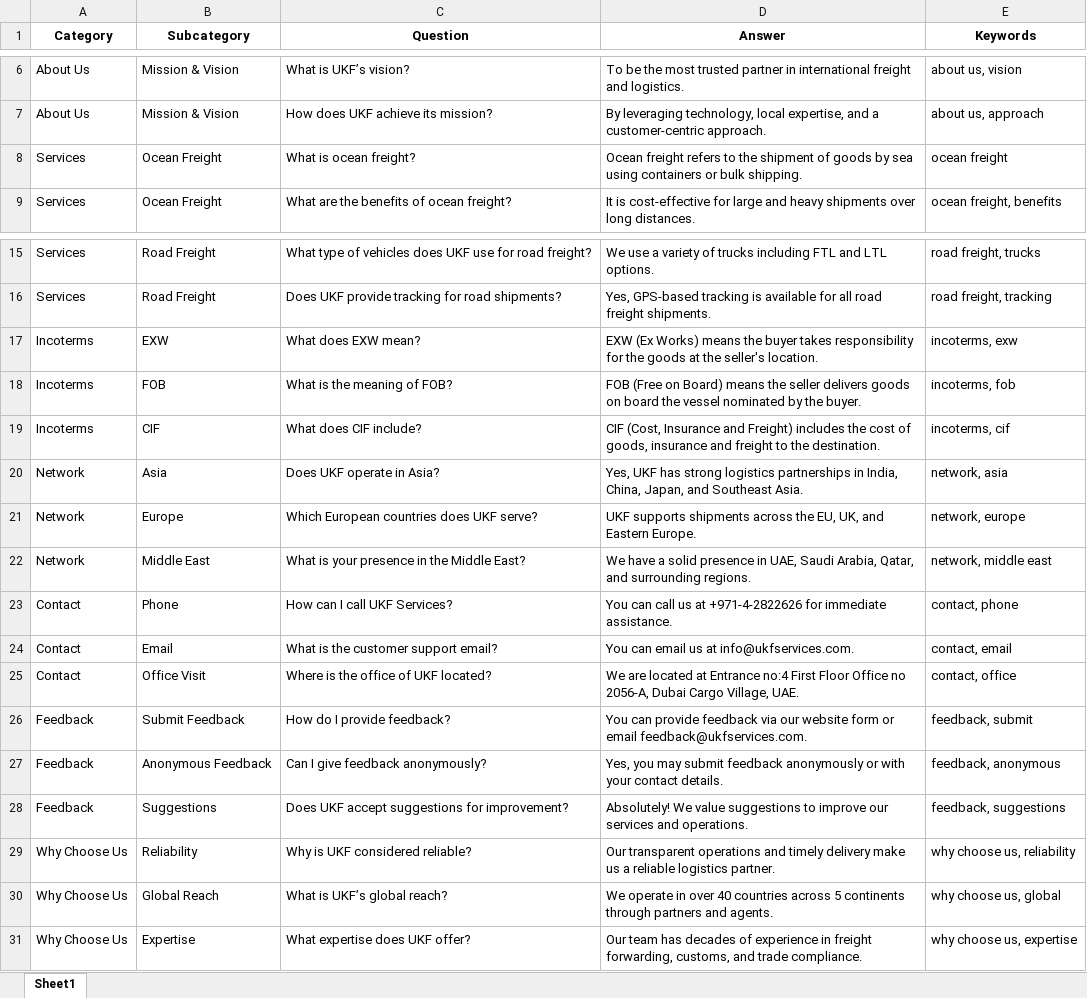
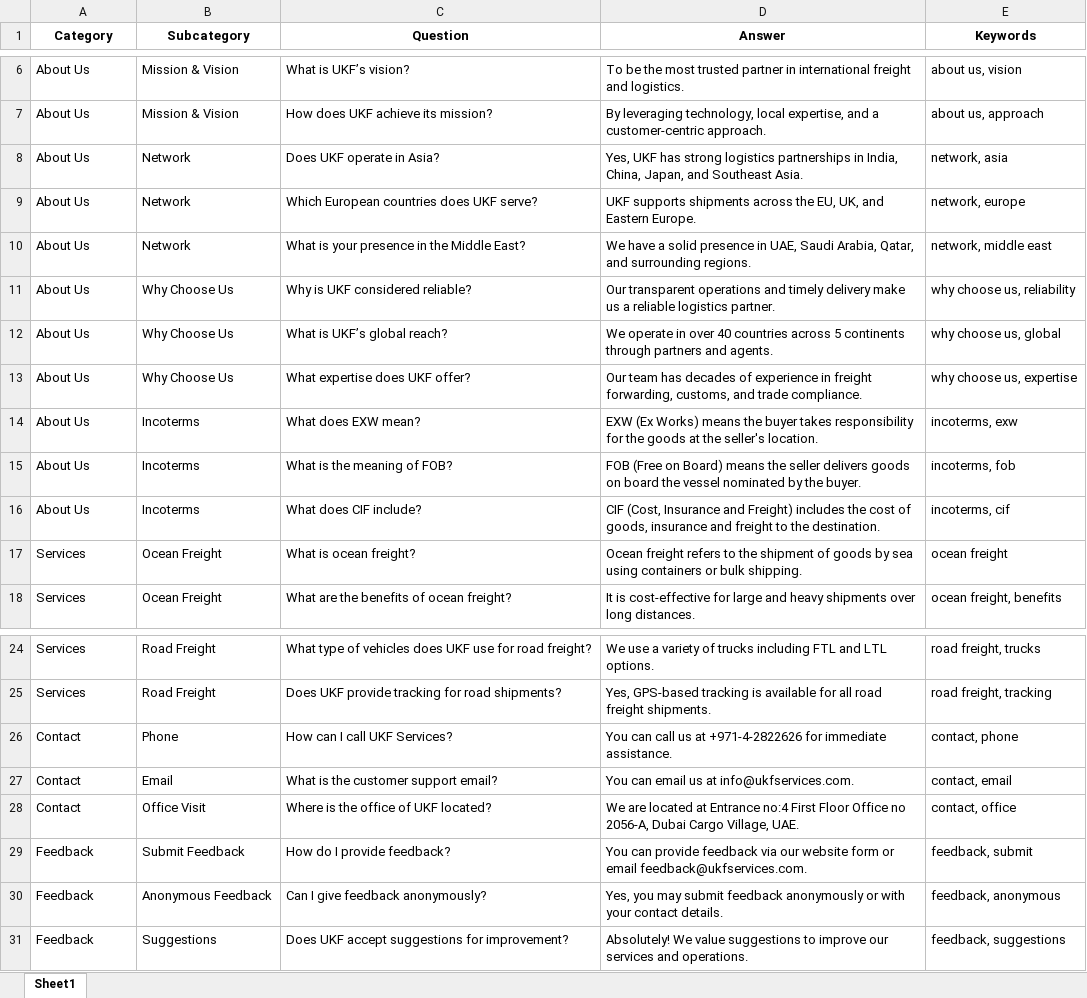
Before and after one commit to vai93/UKF, an Excel workbook: ukf_chatbot_real_nested.xlsx, sheet Sheet1, drawn as a sheet; only a part is shown, gaps mark what is left out; values as stored, in another font and other column widths than the file's, no borders; removed rows and columns are numbered as before the commit, all else as after; the diff names each change by its address in the sheet, - before the commit and + after, or states it on an @@ line.

```diff
--- a/ukf_chatbot_real_nested.xlsx (sheet Sheet1)
+++ b/ukf_chatbot_real_nested.xlsx (sheet Sheet1)
+row 8: About Us | Network | Does UKF operate in Asia? | Yes, UKF has strong logistics partnerships in India, China, Japan, and Southeast Asia. | network, asia
+row 9: About Us | Network | Which European countries does UKF serve? | UKF supports shipments across the EU, UK, and Eastern Europe. | network, europe
+row 10: About Us | Network | What is your presence in the Middle East? | We have a solid presence in UAE, Saudi Arabia, Qatar, and surrounding regions. | network, middle east
+row 11: About Us | Why Choose Us | Why is UKF considered reliable? | Our transparent operations and timely delivery make us a reliable logistics partner. | why choose us, reliability
+row 12: About Us | Why Choose Us | What is UKF’s global reach? | We operate in over 40 countries across 5 continents through partners and agents. | why choose us, global
+row 13: About Us | Why Choose Us | What expertise does UKF offer? | Our team has decades of experience in freight forwarding, customs, and trade compliance. | why choose us, expertise
+row 14: About Us | Incoterms | What does EXW mean? | EXW (Ex Works) means the buyer takes responsibility for the goods at the seller's location. | incoterms, exw
+row 15: About Us | Incoterms | What is the meaning of FOB? | FOB (Free on Board) means the seller delivers goods on board the vessel nominated by the buyer. | incoterms, fob
+row 16: About Us | Incoterms | What does CIF include? | CIF (Cost, Insurance and Freight) includes the cost of goods, insurance and freight to the destination. | incoterms, cif
-row 17: Incoterms | EXW | What does EXW mean? | EXW (Ex Works) means the buyer takes responsibility for the goods at the seller's location. | incoterms, exw
-row 18: Incoterms | FOB | What is the meaning of FOB? | FOB (Free on Board) means the seller delivers goods on board the vessel nominated by the buyer. | incoterms, fob
-row 19: Incoterms | CIF | What does CIF include? | CIF (Cost, Insurance and Freight) includes the cost of goods, insurance and freight to the destination. | incoterms, cif
-row 20: Network | Asia | Does UKF operate in Asia? | Yes, UKF has strong logistics partnerships in India, China, Japan, and Southeast Asia. | network, asia
-row 21: Network | Europe | Which European countries does UKF serve? | UKF supports shipments across the EU, UK, and Eastern Europe. | network, europe
-row 22: Network | Middle East | What is your presence in the Middle East? | We have a solid presence in UAE, Saudi Arabia, Qatar, and surrounding regions. | network, middle east
-row 29: Why Choose Us | Reliability | Why is UKF considered reliable? | Our transparent operations and timely delivery make us a reliable logistics partner. | why choose us, reliability
-row 30: Why Choose Us | Global Reach | What is UKF’s global reach? | We operate in over 40 countries across 5 continents through partners and agents. | why choose us, global
-row 31: Why Choose Us | Expertise | What expertise does UKF offer? | Our team has decades of experience in freight forwarding, customs, and trade compliance. | why choose us, expertise
```
Also changed, not shown: 4 other files.
